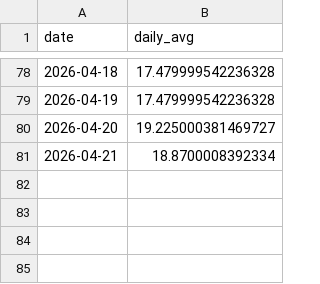
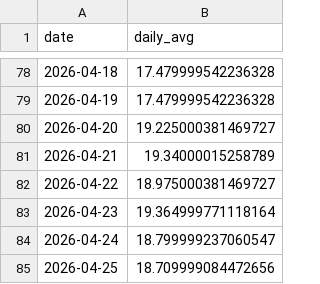
Before and after one commit to HMaxwell741/University-Empirical-Project, a CSV file: Data/Data_Pre_Sentiment/vix_data.csv, drawn as a sheet; only a part is shown, gaps mark what is left out.

```diff
--- a/Data/Data_Pre_Sentiment/vix_data.csv
+++ b/Data/Data_Pre_Sentiment/vix_data.csv
@@ -80,2 +80,6 @@ date,daily_avg
 2026-04-20,19.225000381469727
-2026-04-21,18.8700008392334
+2026-04-21,19.34000015258789
+2026-04-22,18.975000381469727
+2026-04-23,19.364999771118164
+2026-04-24,18.799999237060547
+2026-04-25,18.709999084472656
```
Also changed, not shown: Data/Data_Post_Sentiment/sentiment_by_day_for_avg.csv, Data/Data_Post_Sentiment/sentiment_by_day_for_content.csv, 10 other files.
